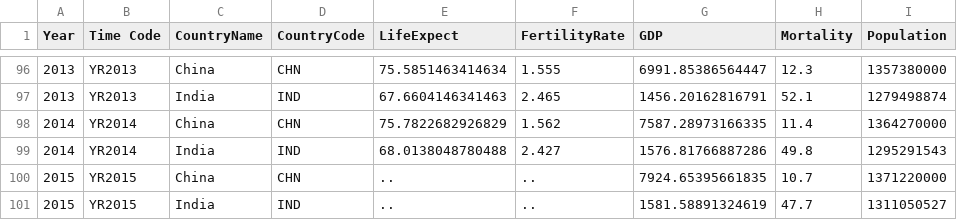
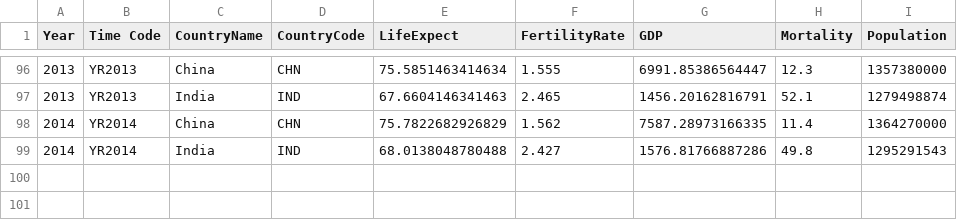
Before and after one commit to alawaji/sample, a CSV file: worldbank.csv, drawn as a sheet; only a part is shown, gaps mark what is left out.

Commit message:
Update worldbank.csv

```diff
--- a/worldbank.csv
+++ b/worldbank.csv
@@ -99,3 +99 @@ Year,Time Code,CountryName,CountryCode,LifeExpect,FertilityRate,GDP,Mortality,Po
 2014,YR2014,India,IND,68.0138048780488,2.427,1576.81766887286,49.8,1295291543
-2015,YR2015,China,CHN,..,..,7924.65395661835,10.7,1371220000
-2015,YR2015,India,IND,..,..,1581.58891324619,47.7,1311050527
```
